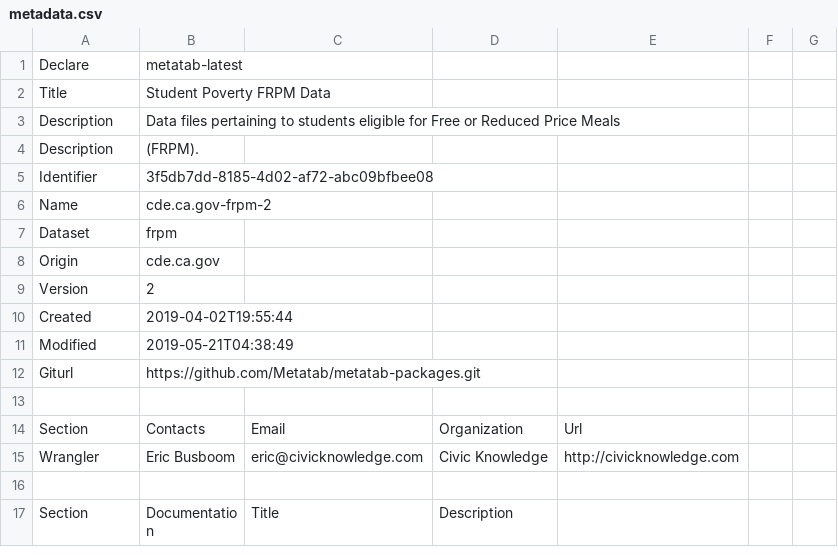
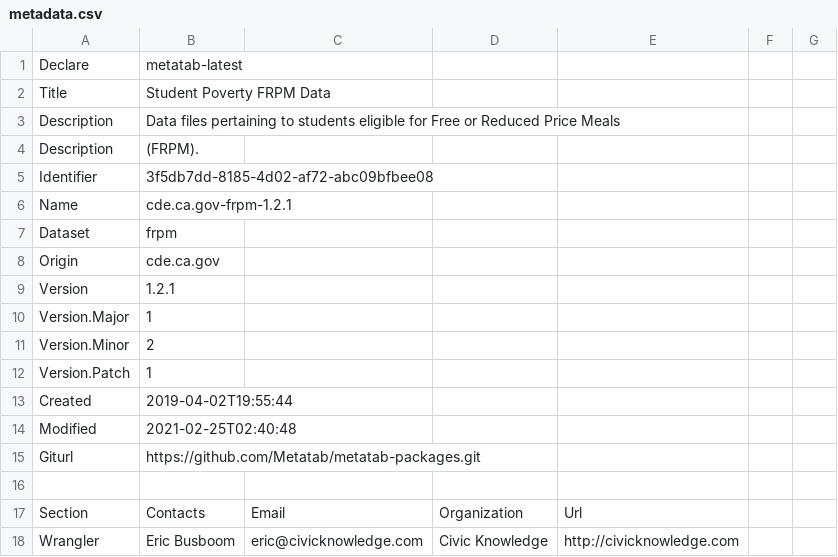
Before and after one commit to metatab-packages/cde.ca.gov-frpm, a CSV file: metadata.csv, drawn as a sheet; only a part is shown; the shorter side is filled out with more unchanged rows.

```diff
--- a/metadata.csv
+++ b/metadata.csv
@@ -5,8 +5,11 @@ Description,(FRPM).
 Identifier,3f5db7dd-8185-4d02-af72-abc09bfbee08
-Name,cde.ca.gov-frpm-2
+Name,cde.ca.gov-frpm-1.2.1
 Dataset,frpm
 Origin,cde.ca.gov
-Version,2
+Version,1.2.1
+Version.Major,1
+Version.Minor,2
+Version.Patch,1
 Created,2019-04-02T19:55:44
-Modified,2019-05-21T04:38:49
+Modified,2021-02-25T02:40:48
 Giturl,https://github.com/Metatab/metatab-packages.git
```
